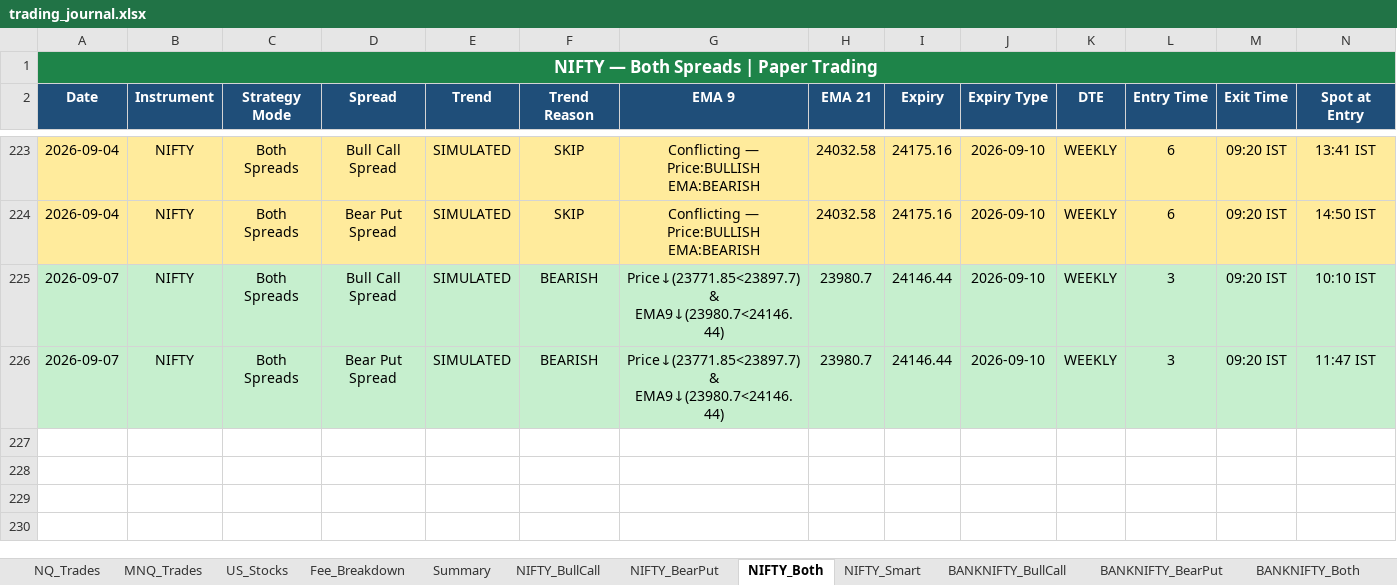
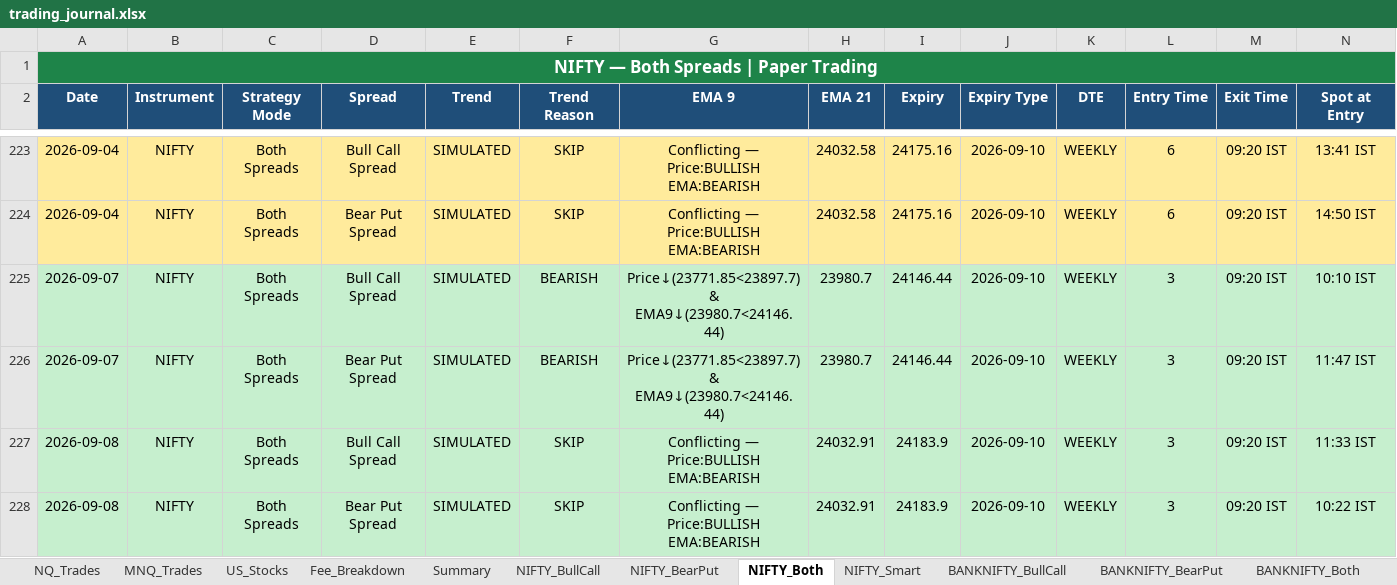
Before and after one commit to Abu086/nq-mnq-bot, an Excel workbook: trading_journal.xlsx, sheet NIFTY_Both, drawn as a sheet; only a part is shown, gaps mark what is left out; values as stored, in another font and other column widths than the file's, no borders; rows hold the shown columns only; the diff names each change by its address in the sheet, - before the commit and + after, or states it on an @@ line.

```diff
--- a/trading_journal.xlsx (sheet NIFTY_Both)
+++ b/trading_journal.xlsx (sheet NIFTY_Both)
+row 227: 2026-09-08 | NIFTY | Both Spreads | Bull Call Spread | SIMULATED | SKIP | Conflicting — Price:BULLISH EMA:BEARISH | 24032.91 | 24183.9 | 2026-09-10 | WEEKLY | 3 | 09:20 IST | 11:33 IST
+row 228: 2026-09-08 | NIFTY | Both Spreads | Bear Put Spread | SIMULATED | SKIP | Conflicting — Price:BULLISH EMA:BEARISH | 24032.91 | 24183.9 | 2026-09-10 | WEEKLY | 3 | 09:20 IST | 10:22 IST
```
Also changed, not shown: sheet BANKNIFTY_Both, sheet BANKNIFTY_Smart, sheet NIFTY_BearPut, sheet NIFTY_BullCall, sheet BANKNIFTY_BearPut, sheet BANKNIFTY_BullCall, 1 more sheet, 2 other files.
